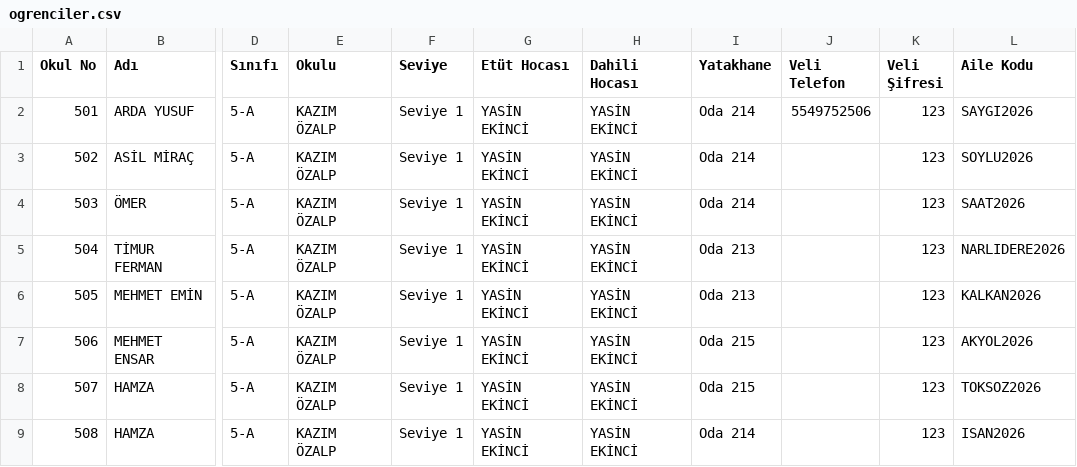
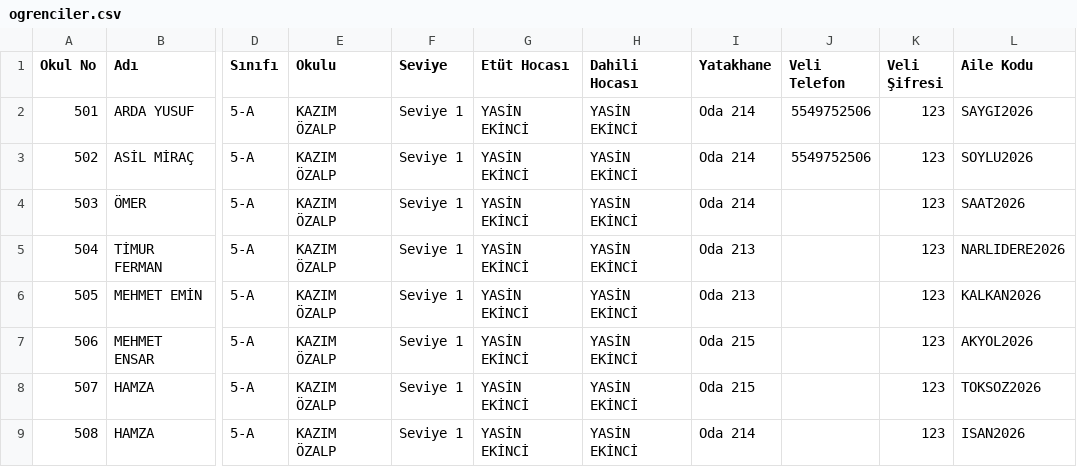
Before and after one commit to selimbozkurt111-web/oay-tak-p, a CSV file: ogrenciler.csv, drawn as a sheet; only a part is shown, gaps mark what is left out; the diff covers the shown part only; the diff names each change by its address in the sheet, - before the commit and + after, or states it on an @@ line.

```diff
--- a/ogrenciler.csv
+++ b/ogrenciler.csv
-J3 (Veli Telefon): (empty)
+J3 (Veli Telefon): 5549752506
```
Also changed, not shown: 2 added rows, 3 removed rows and 58 edited cells elsewhere in this file, 4 other files.
